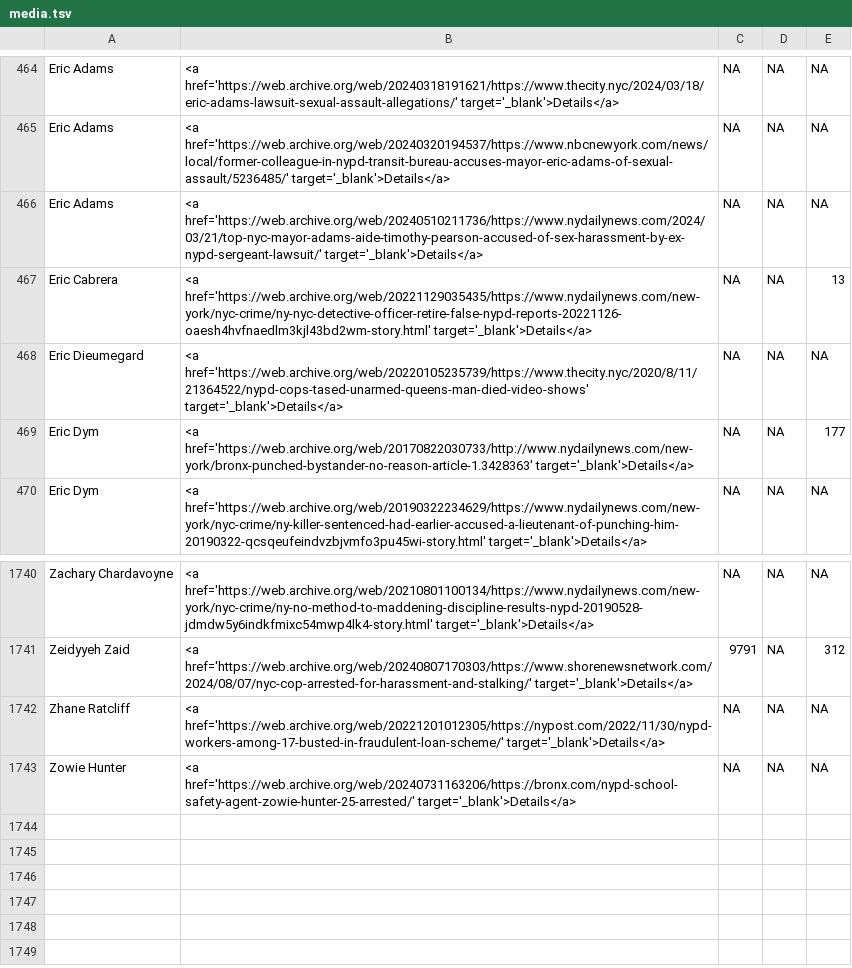
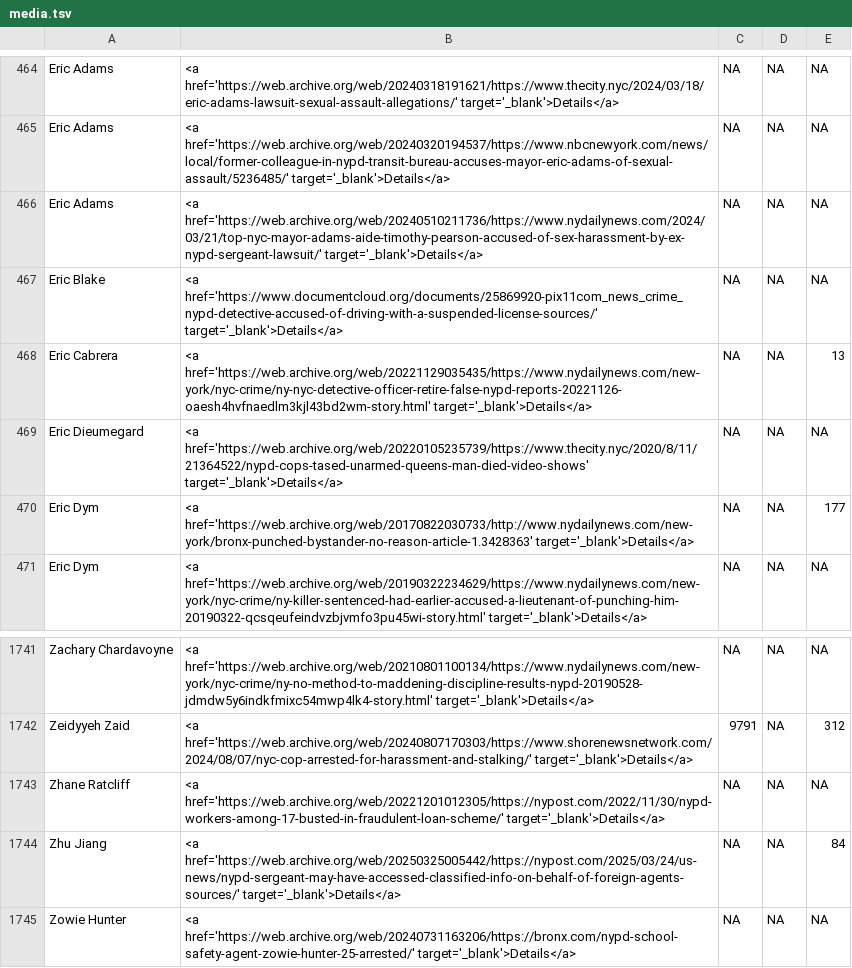
Before and after one commit to the-legal-aid-society/LELU, a TSV file: media/media.tsv, drawn as a sheet; only a part is shown, gaps mark what is left out.

Commit message:
updated 2025-03-31 08:10:16.930633
sessionInfo:
R version 4.4.0 (2024-04-24 ucrt)
Platform: x86_64-w64-mingw32/x64
Running under: Windows Server 2019 x64 (build 19045)

Matrix products: default


locale:
[1] LC_COLLATE=English_United States.utf8
[2] LC_CTYPE=English_United States.utf8
[3] LC_MONETARY=English_United States.utf8
[4] LC_NUMERIC=C
[5] LC_TIME=English_United States.utf8

time zone: America/New_York
tzcode source: internal

attached base packages:
[1] stats     graphics  grDevices utils     datasets  methods   base

other attached packages:
 [1] magrittr_2.0.3  git2rdata_0.4.0 here_1.0.1      usethis_2.2.3
 [5] scales_1.3.0    tidyr_1.3.1     stringr_1.5.1   readxl_1.4.3
 [9] readr_2.1.5     purrr_1.0.2     janitor_2.2.0   dplyr_1.1.4
[13] plyr_1.8.9

loaded via a namespace (and not attached):
 [1] utf8_1.2.4        generics_0.1.3    stringi_1.8.3     hms_1.1.3
 [5] timechange_0.3.0  cellranger_1.1.0  rprojroot_2.0.4   fansi_1.0.6
 [9] cli_3.6.2         rlang_1.1.4       crayon_1.5.2      bit64_4.0.5
[13] munsell_0.5.1     withr_3.0.0       yaml_2.3.8        tools_4.4.0
[17] parallel_4.4.0    tzdb_0.4.0        colorspace_2.1-0  credentials_2.0.1
[21] assertthat_0.2.1  vctrs_0.6.5       R6_2.5.1          lifecycle_1.0.4
[25] lubridate_1.9.3   git2r_0.33.0      snakecase_0.11.1  fs_1.6.4
[29] bit_4.0.5         vroom_1.6.5       pkgconfig_2.0.3   pillar_1.9.0
[33] glue_1.8.0        Rcpp_1.0.12       tibble_3.2.1      tidyselect_1.2.1
[37] sys_3.4.2         compiler_4.4.0    askpass_1.2.0     openssl_2.1.2

```diff
--- a/media/media.tsv
+++ b/media/media.tsv
@@ -466,2 +466,3 @@ Eric Adams	<a href='https://web.archive.org/web/20240320194537/https://www.nbcne
 Eric Adams	<a href='https://web.archive.org/web/20240510211736/https://www.nydailynews.com/2024/03/21/top-nyc-mayor-adams-aide-timothy-pearson-accused-of-sex-harassment-by-ex-nypd-sergeant-lawsuit/' target='_blank'>Details</a>	NA	NA	NA
+Eric Blake	<a href='https://www.documentcloud.org/documents/25869920-pix11com_news_crime_nypd-detective-accused-of-driving-with-a-suspended-license-sources/' target='_blank'>Details</a>	NA	NA	NA
 Eric Cabrera	<a href='https://web.archive.org/web/20221129035435/https://www.nydailynews.com/new-york/nyc-crime/ny-nyc-detective-officer-retire-false-nypd-reports-20221126-oaesh4hvfnaedlm3kjl43bd2wm-story.html' target='_blank'>Details</a>	NA	NA	13
@@ -1742,2 +1743,3 @@ Zeidyyeh Zaid	<a href='https://web.archive.org/web/20240807170303/https://www.sh
 Zhane Ratcliff	<a href='https://web.archive.org/web/20221201012305/https://nypost.com/2022/11/30/nypd-workers-among-17-busted-in-fraudulent-loan-scheme/' target='_blank'>Details</a>	NA	NA	NA
+Zhu Jiang	<a href='https://web.archive.org/web/20250325005442/https://nypost.com/2025/03/24/us-news/nypd-sergeant-may-have-accessed-classified-info-on-behalf-of-foreign-agents-sources/' target='_blank'>Details</a>	NA	NA	84
 Zowie Hunter	<a href='https://web.archive.org/web/20240731163206/https://bronx.com/nypd-school-safety-agent-zowie-hunter-25-arrested/' target='_blank'>Details</a>	NA	NA	NA
```
Also changed, not shown: 6 other files.
